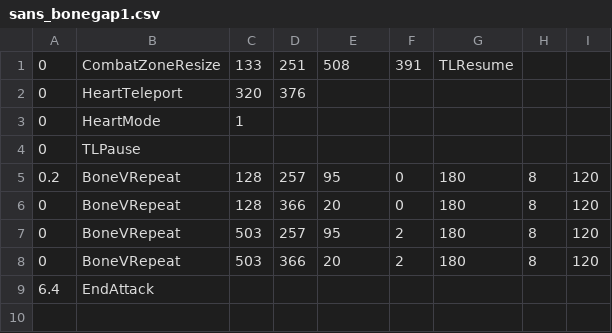
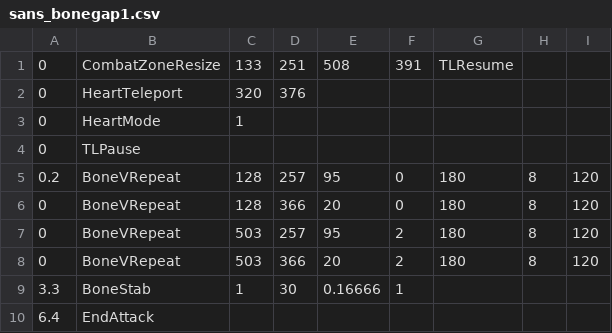
Before and after one commit to 07SharkTomato27/youtube-sans-fight-simu, a CSV file: sans_bonegap1.csv, drawn as a sheet.

Commit message:
Update sans_bonegap1.csv

```diff
--- a/sans_bonegap1.csv
+++ b/sans_bonegap1.csv
@@ -8,2 +8,3 @@
 0,BoneVRepeat,503,366,20,2,180,8,120
+3.3,BoneStab,1,30,0.16666,1,,,,
 6.4,EndAttack,,,,,,,
```
